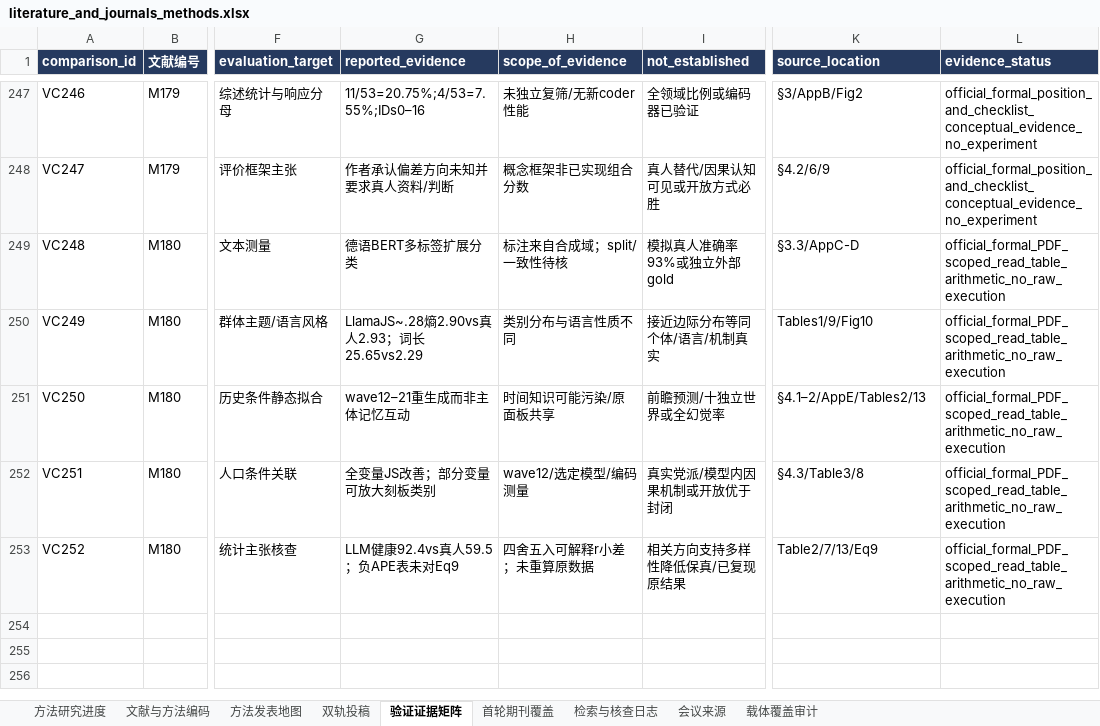
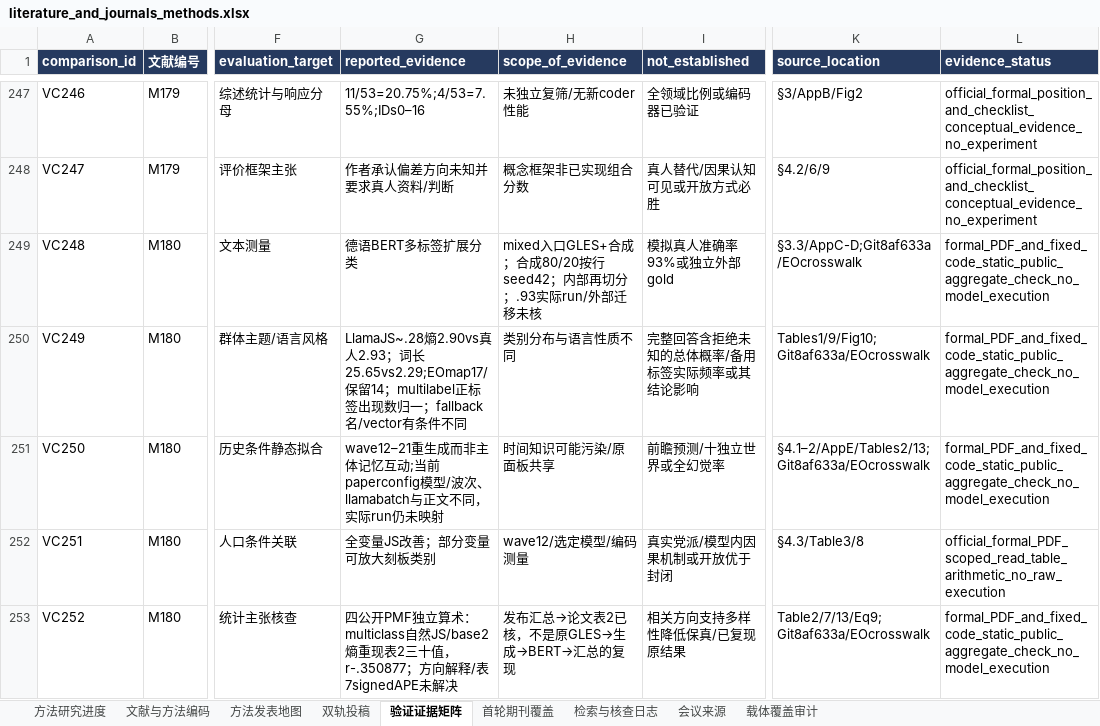
Before and after one commit to BNU-CCR/Agent-EX, an Excel workbook: literature-review/exports/literature_and_journals_methods.xlsx, sheet 验证证据矩阵, drawn as a sheet; only a part is shown, gaps mark what is left out; values as stored, in another font and other column widths than the file's, no borders; the diff names each change by its address in the sheet, - before the commit and + after, or states it on an @@ line.

Commit message:
Audit fixed German classifier code and reproduce public aggregate arithmetic

```diff
--- a/literature-review/exports/literature_and_journals_methods.xlsx (sheet 验证证据矩阵)
+++ b/literature-review/exports/literature_and_journals_methods.xlsx (sheet 验证证据矩阵)
-H249 (scope_of_evidence): 标注来自合成域；split/一致性待核
+H249 (scope_of_evidence): mixed入口GLES+合成；合成80/20按行seed42；内部再切分；.93实际run/外部迁移未核
-K249 (source_location): §3.3/AppC-D
+K249 (source_location): §3.3/AppC-D;Git8af633a/EOcrosswalk
-L249:L251 (evidence_status): official_formal_PDF_scoped_read_table_arithmetic_no_raw_execution
+L249:L251 (evidence_status): formal_PDF_and_fixed_code_static_public_aggregate_check_no_model_execution
-G250 (reported_evidence): …词长25.65vs2.29
+G250 (reported_evidence): …词长25.65vs2.29;EOmap17/保留14；multilabel正标签出现数归一；fallback名/vector有条件不同
-I250 (not_established): 接近边际分布等同个体/语言/机制真实
+I250 (not_established): 完整回答含拒绝未知的总体概率/备用标签实际频率或其结论影响
-K250 (source_location): Tables1/9/Fig10
+K250 (source_location): Tables1/9/Fig10;Git8af633a/EOcrosswalk
-G251 (reported_evidence): wave12–21重生成而非主体记忆互动
+G251 (reported_evidence): wave12–21重生成而非主体记忆互动;当前paperconfig模型/波次、llamabatch与正文不同，实际run仍未映射
-K251 (source_location): §4.1–2/AppE/Tables2/13
+K251 (source_location): §4.1–2/AppE/Tables2/13;Git8af633a/EOcrosswalk
-G253 (reported_evidence): LLM健康92.4vs真人59.5；负APE表未对Eq9
+G253 (reported_evidence): 四公开PMF独立算术：multiclass自然JS/base2熵重现表2三十值，r-.350877；方向解释/表7signedAPE未解决
-H253 (scope_of_evidence): 四舍五入可解释r小差；未重算原数据
+H253 (scope_of_evidence): 发布汇总→论文表2已核，不是原GLES→生成→BERT→汇总的复现
-K253 (source_location): Table2/7/13/Eq9
+K253 (source_location): Table2/7/13/Eq9;Git8af633a/EOcrosswalk
-L253 (evidence_status): official_formal_PDF_scoped_read_table_arithmetic_no_raw_execution
+L253 (evidence_status): formal_PDF_and_fixed_code_static_public_aggregate_check_no_model_execution
```
Also changed, not shown: sheet 检索与核查日志, sheet 文献与方法编码, 19 other files.
